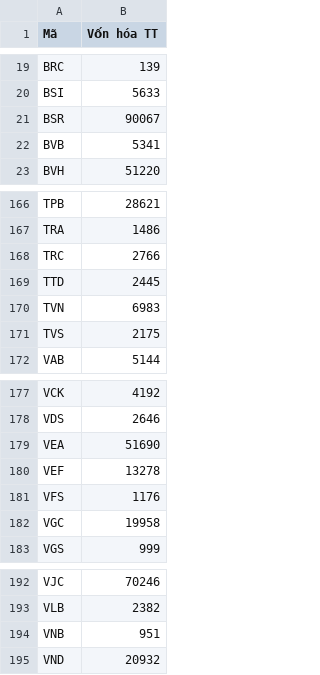
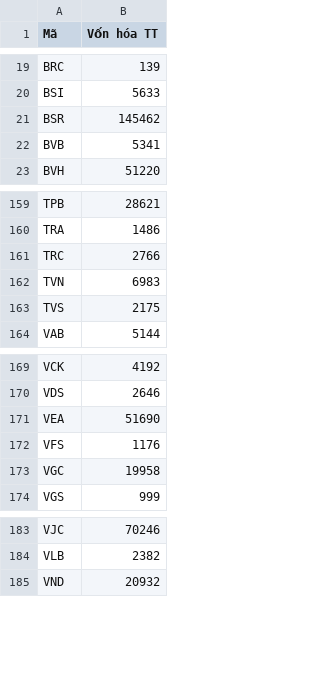
Before and after one commit to yunaduong2022-prog/tram-tin-hieu-ck, a CSV file: data/stock_metadata.csv, drawn as a sheet; only a part is shown, gaps mark what is left out; the diff covers the shown part only.

```diff
--- a/data/stock_metadata.csv
+++ b/data/stock_metadata.csv
@@ -20,3 +20,3 @@ BRC,139
 BSI,5633
-BSR,90067
+BSR,145462
 BVB,5341
@@ -168,3 +161,2 @@ TRA,1486
 TRC,2766
-TTD,2445
 TVN,6983
@@ -179,3 +171,2 @@ VDS,2646
 VEA,51690
-VEF,13278
 VFS,1176
@@ -193,3 +184,2 @@ VJC,70246
 VLB,2382
-VNB,951
 VND,20932
```
Also changed, not shown: 7 removed rows elsewhere in this file, data/nhap_tay.csv.
